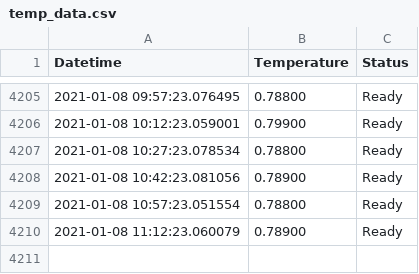
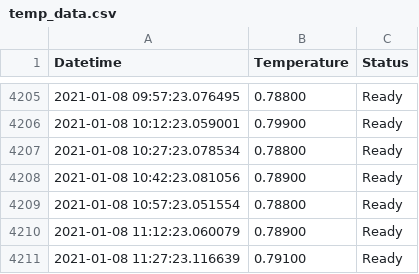
Before and after one commit to tblazey/wustl-spinlab-status, a CSV file: temp_data.csv, drawn as a sheet; only a part is shown, gaps mark what is left out; the diff names each change by its address in the sheet, - before the commit and + after, or states it on an @@ line.

```diff
--- a/temp_data.csv
+++ b/temp_data.csv
+row 4211: 2021-01-08 11:27:23.116639 | 0.79100 | Ready
```
Also changed, not shown: 1 other file.
